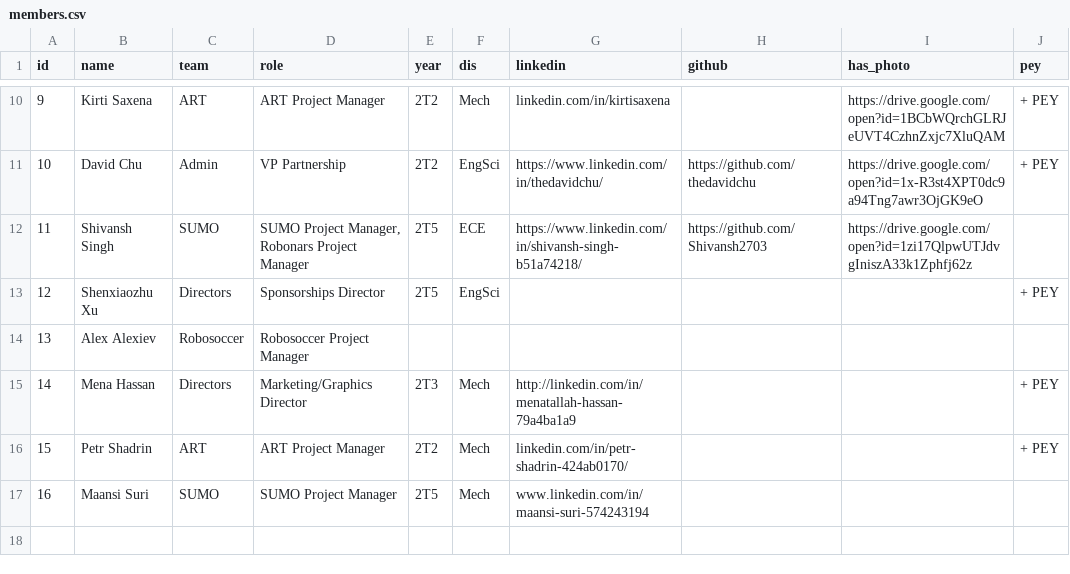
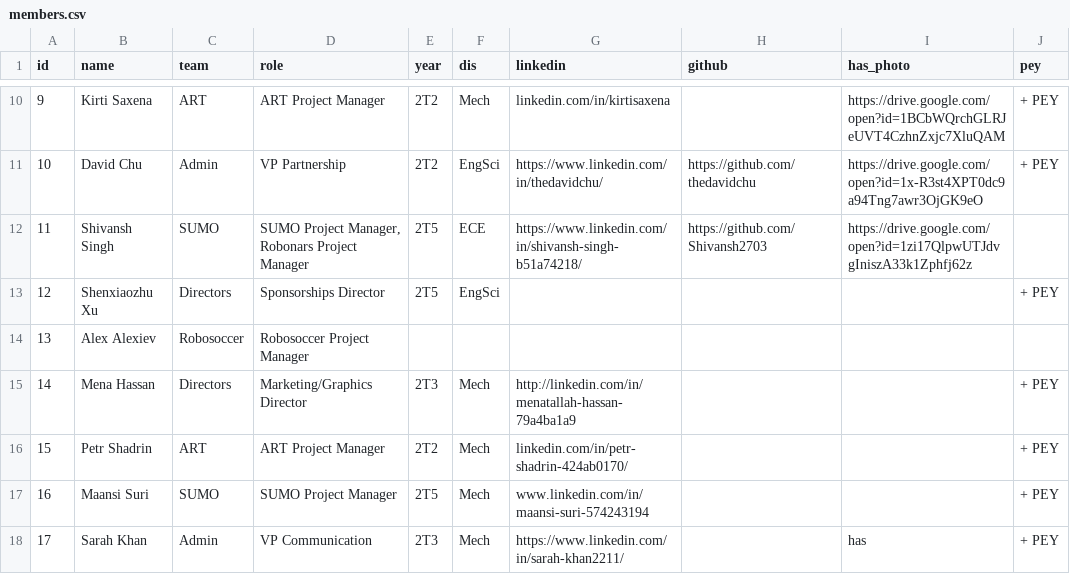
Before and after one commit to utra/utra.github.io, a CSV file: _data/members.csv, drawn as a sheet; only a part is shown, gaps mark what is left out.

```diff
--- a/_data/members.csv
+++ b/_data/members.csv
@@ -16,2 +16,3 @@ id,name,team,role,year,dis,linkedin,github,has_photo,pey
 15,Petr Shadrin,ART,ART Project Manager,2T2,Mech,linkedin.com/in/petr-shadrin-424ab0170/,,,+ PEY
-16,Maansi Suri,SUMO,SUMO Project Manager,2T5,Mech,www.linkedin.com/in/maansi-suri-574243194,,,
+16,Maansi Suri,SUMO,SUMO Project Manager,2T5,Mech,www.linkedin.com/in/maansi-suri-574243194,,,+ PEY
+17,Sarah Khan,Admin,VP Communication,2T3,Mech,https://www.linkedin.com/in/sarah-khan2211/,,has,+ PEY
```
Also changed, not shown: 1 other file.
